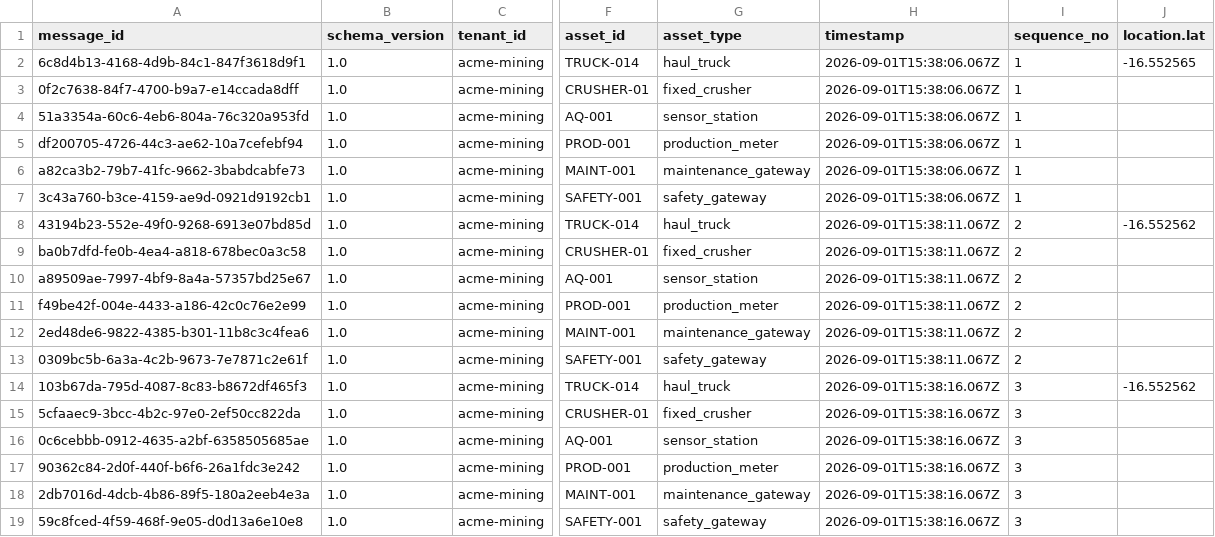
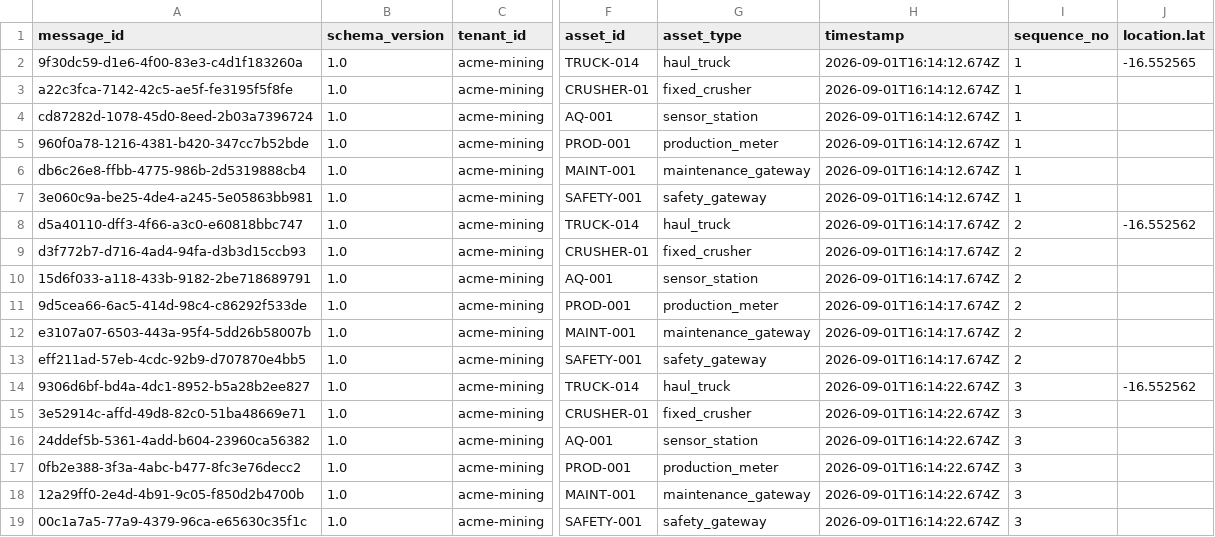
Before and after one commit to b-hitech-corp/Synthetic-Data, a CSV file: samples/telemetry.csv, drawn as a sheet; only a part is shown, gaps mark what is left out; the diff names each change by its address in the sheet, - before the commit and + after, or states it on an @@ line.

```diff
--- a/samples/telemetry.csv
+++ b/samples/telemetry.csv
-A2 (message_id): 6c8d4b13-4168-4d9b-84c1-847f3618d9f1
+A2 (message_id): 9f30dc59-d1e6-4f00-83e3-c4d1f183260a
-H2:H7 (timestamp): 2026-09-01T15:38:06.067Z
+H2:H7 (timestamp): 2026-09-01T16:14:12.674Z
-A3 (message_id): 0f2c7638-84f7-4700-b9a7-e14ccada8dff
+A3 (message_id): a22c3fca-7142-42c5-ae5f-fe3195f5f8fe
-A4 (message_id): 51a3354a-60c6-4eb6-804a-76c320a953fd
+A4 (message_id): cd87282d-1078-45d0-8eed-2b03a7396724
-A5 (message_id): df200705-4726-44c3-ae62-10a7cefebf94
+A5 (message_id): 960f0a78-1216-4381-b420-347cc7b52bde
-A6 (message_id): a82ca3b2-79b7-41fc-9662-3babdcabfe73
+A6 (message_id): db6c26e8-ffbb-4775-986b-2d5319888cb4
-A7 (message_id): 3c43a760-b3ce-4159-ae9d-0921d9192cb1
+A7 (message_id): 3e060c9a-be25-4de4-a245-5e05863bb981
-A8 (message_id): 43194b23-552e-49f0-9268-6913e07bd85d
+A8 (message_id): d5a40110-dff3-4f66-a3c0-e60818bbc747
-H8:H13 (timestamp): 2026-09-01T15:38:11.067Z
+H8:H13 (timestamp): 2026-09-01T16:14:17.674Z
-A9 (message_id): ba0b7dfd-fe0b-4ea4-a818-678bec0a3c58
+A9 (message_id): d3f772b7-d716-4ad4-94fa-d3b3d15ccb93
-A10 (message_id): a89509ae-7997-4bf9-8a4a-57357bd25e67
+A10 (message_id): 15d6f033-a118-433b-9182-2be718689791
-A11 (message_id): f49be42f-004e-4433-a186-42c0c76e2e99
+A11 (message_id): 9d5cea66-6ac5-414d-98c4-c86292f533de
-A12 (message_id): 2ed48de6-9822-4385-b301-11b8c3c4fea6
+A12 (message_id): e3107a07-6503-443a-95f4-5dd26b58007b
-A13 (message_id): 0309bc5b-6a3a-4c2b-9673-7e7871c2e61f
+A13 (message_id): eff211ad-57eb-4cdc-92b9-d707870e4bb5
-A14 (message_id): 103b67da-795d-4087-8c83-b8672df465f3
+A14 (message_id): 9306d6bf-bd4a-4dc1-8952-b5a28b2ee827
-H14:H19 (timestamp): 2026-09-01T15:38:16.067Z
+H14:H19 (timestamp): 2026-09-01T16:14:22.674Z
-A15 (message_id): 5cfaaec9-3bcc-4b2c-97e0-2ef50cc822da
+A15 (message_id): 3e52914c-affd-49d8-82c0-51ba48669e71
-A16 (message_id): 0c6cebbb-0912-4635-a2bf-6358505685ae
+A16 (message_id): 24ddef5b-5361-4add-b604-23960ca56382
-A17 (message_id): 90362c84-2d0f-440f-b6f6-26a1fdc3e242
+A17 (message_id): 0fb2e388-3f3a-4abc-b477-8fc3e76decc2
-A18 (message_id): 2db7016d-4dcb-4b86-89f5-180a2eeb4e3a
+A18 (message_id): 12a29ff0-2e4d-4b91-9c05-f850d2b4700b
-A19 (message_id): 59c8fced-4f59-468f-9e05-d0d13a6e10e8
+A19 (message_id): 00c1a7a5-77a9-4379-96ca-e65630c35f1c
```
Also changed, not shown: 47 other files.
